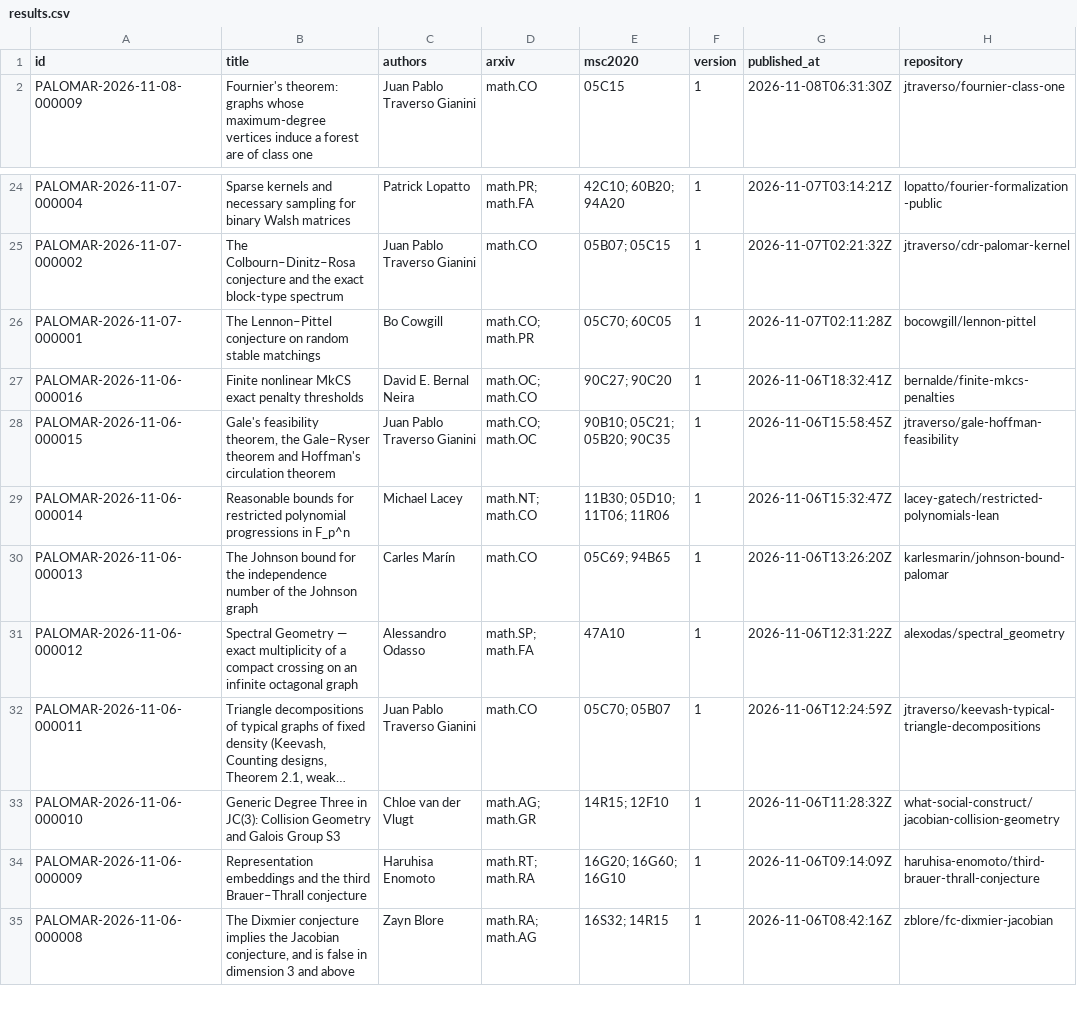
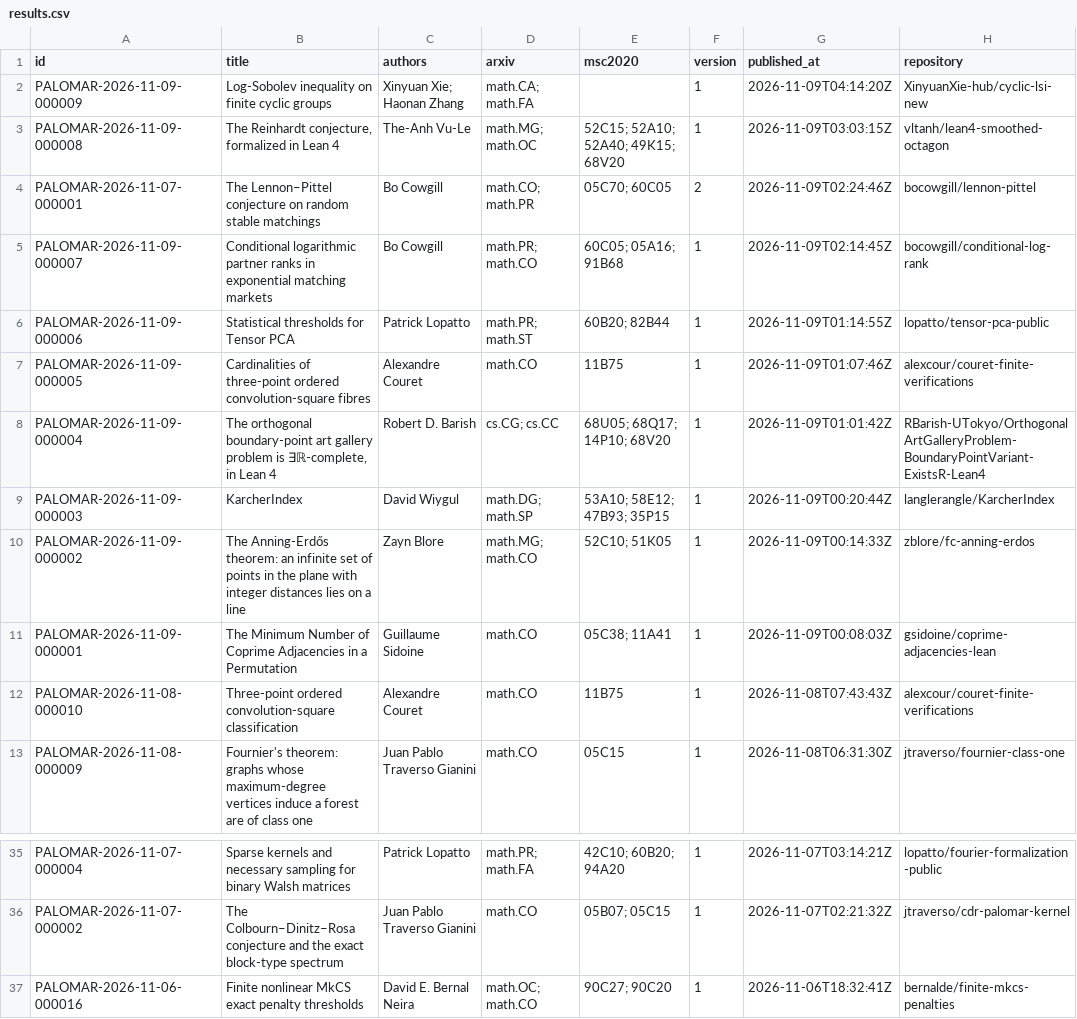
Before and after one commit to 2404589803/palomar-registry-daily, a CSV file: data/results.csv, drawn as a sheet; only a part is shown, gaps mark what is left out; the shorter side is filled out with more unchanged rows; long unchanged cells end in …; removed rows and columns are numbered as before the commit, all else as after; the diff names each change by its address in the sheet, - before the commit and + after, or states it on an @@ line.

```diff
--- a/data/results.csv
+++ b/data/results.csv
+row 2: PALOMAR-2026-11-09-000009 | Log-Sobolev inequality on finite cyclic groups | Xinyuan Xie; Haonan Zhang | math.CA; math.FA |  | 1 | 2026-11-09T04:14:20Z | XinyuanXie-hub/cyclic-lsi-new
+row 3: PALOMAR-2026-11-09-000008 | The Reinhardt conjecture, formalized in Lean 4 | The-Anh Vu-Le | math.MG; math.OC | 52C15; 52A10; 52A40; 49K15; 68V20 | 1 | 2026-11-09T03:03:15Z | vltanh/lean4-smoothed-octagon
+row 4: PALOMAR-2026-11-07-000001 | The Lennon–Pittel conjecture on random stable matchings | Bo Cowgill | math.CO; math.PR | 05C70; 60C05 | 2 | 2026-11-09T02:24:46Z | bocowgill/lennon-pittel
+row 5: PALOMAR-2026-11-09-000007 | Conditional logarithmic partner ranks in exponential matching markets | Bo Cowgill | math.PR; math.CO | 60C05; 05A16; 91B68 | 1 | 2026-11-09T02:14:45Z | bocowgill/conditional-log-rank
+row 6: PALOMAR-2026-11-09-000006 | Statistical thresholds for Tensor PCA | Patrick Lopatto | math.PR; math.ST | 60B20; 82B44 | 1 | 2026-11-09T01:14:55Z | lopatto/tensor-pca-public
+row 7: PALOMAR-2026-11-09-000005 | Cardinalities of three-point ordered convolution-square fibres | Alexandre Couret | math.CO | 11B75 | 1 | 2026-11-09T01:07:46Z | alexcour/couret-finite-verifications
+row 8: PALOMAR-2026-11-09-000004 | The orthogonal boundary-point art gallery problem is ∃ℝ-complete, in Lean 4 | Robert D. Barish | cs.CG; cs.CC | 68U05; 68Q17; 14P10; 68V20 | 1 | 2026-11-09T01:01:42Z | RBarish-UTokyo/OrthogonalArtGalleryProblem-BoundaryPointVariant-ExistsR-Lean4
+row 9: PALOMAR-2026-11-09-000003 | KarcherIndex | David Wiygul | math.DG; math.SP | 53A10; 58E12; 47B93; 35P15 | 1 | 2026-11-09T00:20:44Z | langlerangle/KarcherIndex
+row 10: PALOMAR-2026-11-09-000002 | The Anning-Erdős theorem: an infinite set of points in the plane with integer distances lies on a line | Zayn Blore | math.MG; math.CO | 52C10; 51K05 | 1 | 2026-11-09T00:14:33Z | zblore/fc-anning-erdos
+row 11: PALOMAR-2026-11-09-000001 | The Minimum Number of Coprime Adjacencies in a Permutation | Guillaume Sidoine | math.CO | 05C38; 11A41 | 1 | 2026-11-09T00:08:03Z | gsidoine/coprime-adjacencies-lean
+row 12: PALOMAR-2026-11-08-000010 | Three-point ordered convolution-square classification | Alexandre Couret | math.CO | 11B75 | 1 | 2026-11-08T07:43:43Z | alexcour/couret-finite-verifications
-row 26: PALOMAR-2026-11-07-000001 | The Lennon–Pittel conjecture on random stable matchings | Bo Cowgill | math.CO; math.PR | 05C70; 60C05 | 1 | 2026-11-07T02:11:28Z | bocowgill/lennon-pittel
```
Also changed, not shown: 43 other files.
